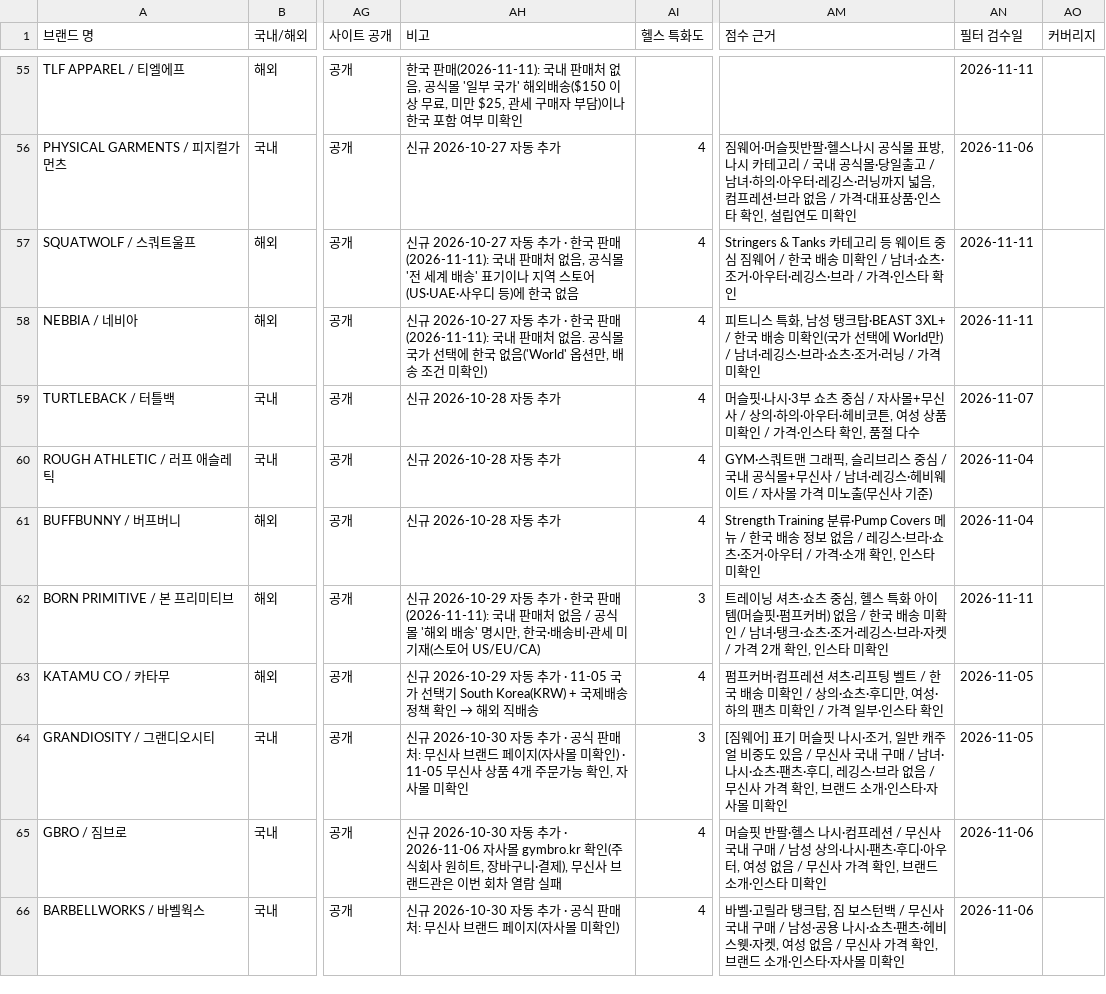
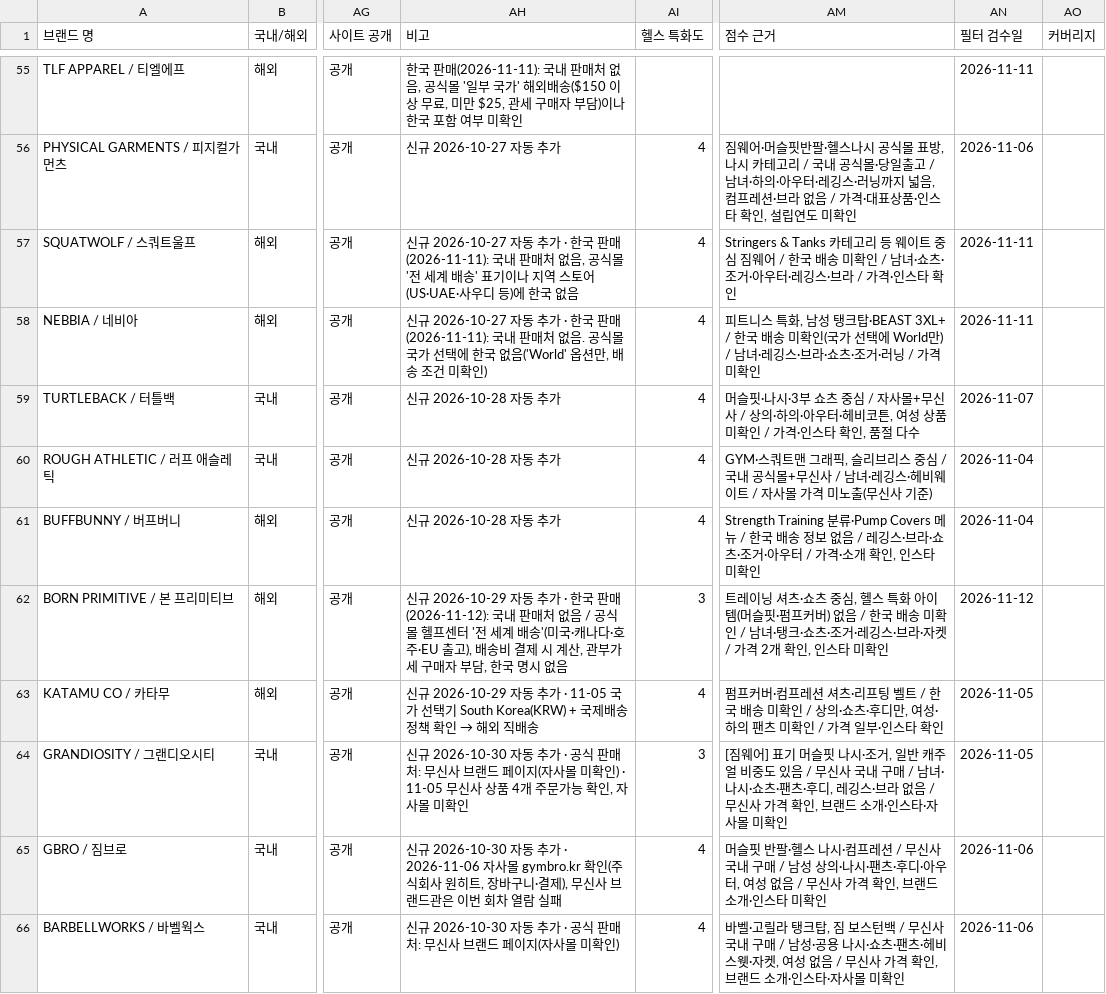
Before and after one commit to gymbasecamp/gymbasecamp-site, a CSV file: site/data/brands.csv, drawn as a sheet; only a part is shown, gaps mark what is left out; the diff covers the shown part only; the diff names each change by its address in the sheet, - before the commit and + after, or states it on an @@ line.

```diff
--- a/site/data/brands.csv
+++ b/site/data/brands.csv
-AH62 (비고): …국 판매(2026-11-11): 국내 판매처 없음 / 공식몰 '해외 배송' 명시만, 한국·배송비·관세 미기재(스토어 US/EU/CA)
+AH62 (비고): …국 판매(2026-11-12): 국내 판매처 없음 / 공식몰 헬프센터 '전 세계 배송'(미국·캐나다·호주·EU 출고), 배송비 결제 시 계산, 관부가세 구매자 부담, 한국 명시 없음
-AN62 (필터 검수일): 2026-11-11
+AN62 (필터 검수일): 2026-11-12
```
Also changed, not shown: 37 edited cells elsewhere in this file, 1 other file.
